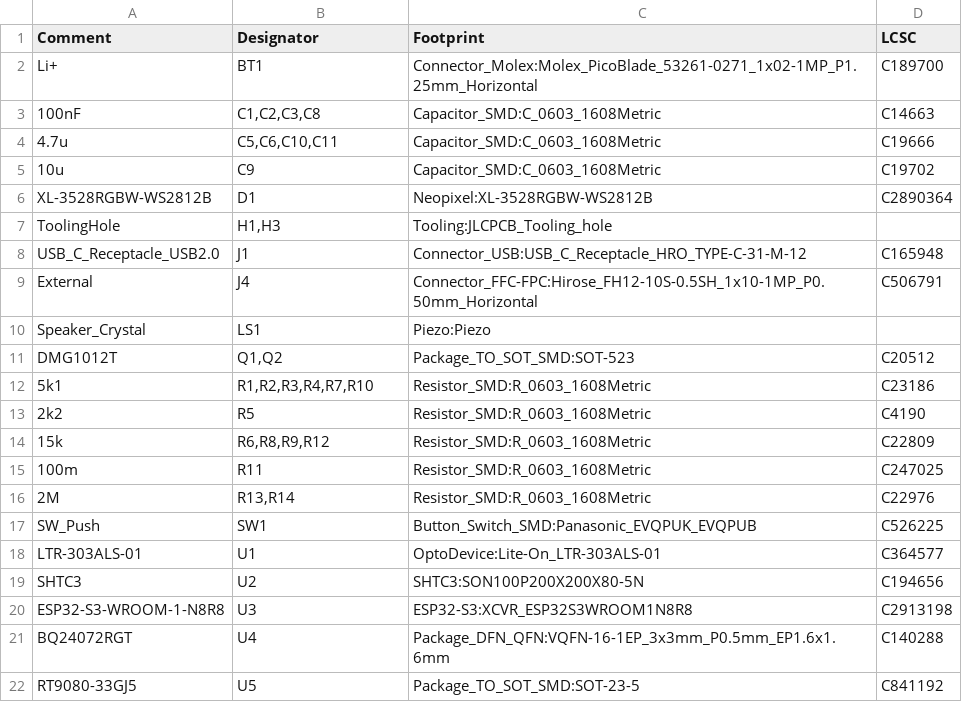
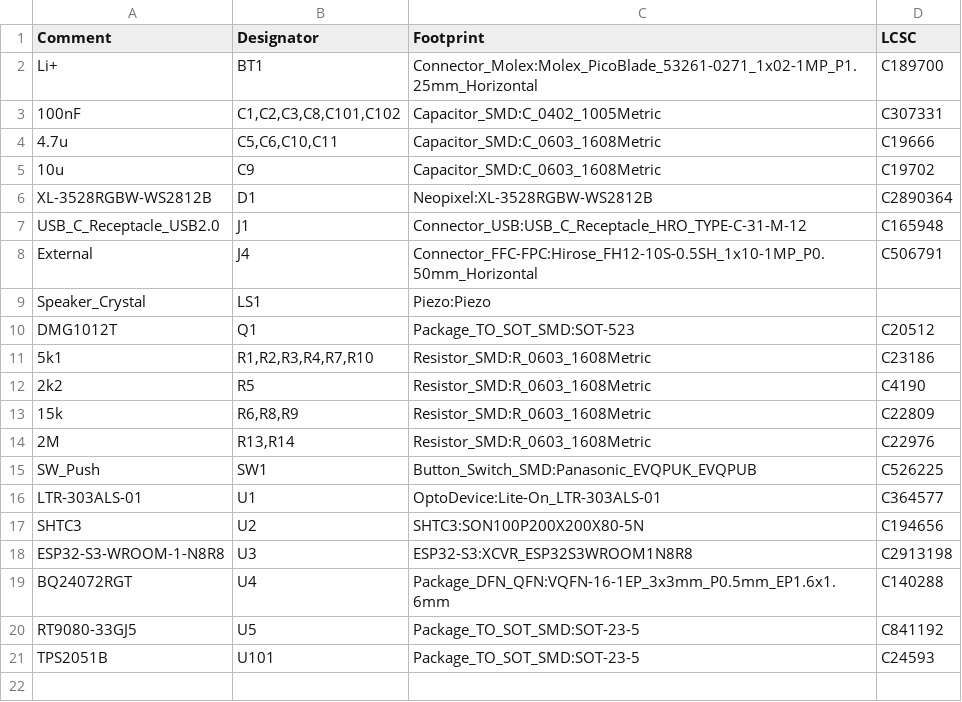
Before and after one commit to Ardelean-Calin/plantbuddy-hw, a CSV file: output/bom.csv, drawn as a sheet.

```diff
--- a/output/bom.csv
+++ b/output/bom.csv
@@ -2,3 +2,3 @@ Comment,Designator,Footprint,LCSC
 Li+,BT1,Connector_Molex:Molex_PicoBlade_53261-0271_1x02-1MP_P1.25mm_Horizontal,C189700
-100nF,"C1,C2,C3,C8",Capacitor_SMD:C_0603_1608Metric,C14663
+100nF,"C1,C2,C3,C8,C101,C102",Capacitor_SMD:C_0402_1005Metric,C307331
 4.7u,"C5,C6,C10,C11",Capacitor_SMD:C_0603_1608Metric,C19666
@@ -6,3 +6,2 @@ Li+,BT1,Connector_Molex:Molex_PicoBlade_53261-0271_1x02-1MP_P1.25mm_Horizontal,C
 XL-3528RGBW-WS2812B,D1,Neopixel:XL-3528RGBW-WS2812B,C2890364
-ToolingHole,"H1,H3",Tooling:JLCPCB_Tooling_hole,
 USB_C_Receptacle_USB2.0,J1,Connector_USB:USB_C_Receptacle_HRO_TYPE-C-31-M-12,C165948
@@ -10,7 +9,6 @@ External,J4,Connector_FFC-FPC:Hirose_FH12-10S-0.5SH_1x10-1MP_P0.50mm_Horizontal,
 Speaker_Crystal,LS1,Piezo:Piezo,
-DMG1012T,"Q1,Q2",Package_TO_SOT_SMD:SOT-523,C20512
+DMG1012T,Q1,Package_TO_SOT_SMD:SOT-523,C20512
 5k1,"R1,R2,R3,R4,R7,R10",Resistor_SMD:R_0603_1608Metric,C23186
 2k2,R5,Resistor_SMD:R_0603_1608Metric,C4190
-15k,"R6,R8,R9,R12",Resistor_SMD:R_0603_1608Metric,C22809
-100m,R11,Resistor_SMD:R_0603_1608Metric,C247025
+15k,"R6,R8,R9",Resistor_SMD:R_0603_1608Metric,C22809
 2M,"R13,R14",Resistor_SMD:R_0603_1608Metric,C22976
@@ -22 +20,2 @@ BQ24072RGT,U4,Package_DFN_QFN:VQFN-16-1EP_3x3mm_P0.5mm_EP1.6x1.6mm,C140288
 RT9080-33GJ5,U5,Package_TO_SOT_SMD:SOT-23-5,C841192
+TPS2051B,U101,Package_TO_SOT_SMD:SOT-23-5,C24593
```
Also changed, not shown: output/pos.csv, 4 other files.
